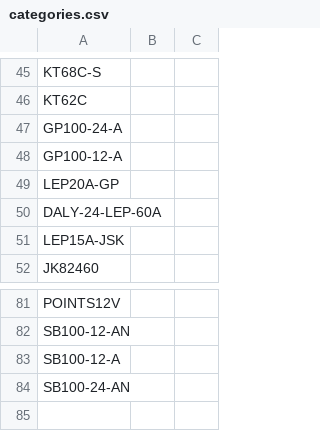
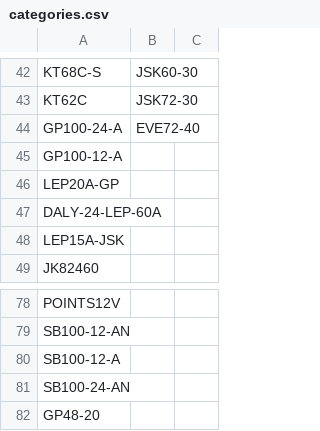
Before and after one commit to website888sy/HJY, a CSV file: data/categories.csv, drawn as a sheet; only a part is shown, gaps mark what is left out; addresses are those after the commit; the diff covers the shown part only; the diff names each change by its address in the sheet, - before the commit and + after, or states it on an @@ line.

```diff
--- a/data/categories.csv
+++ b/data/categories.csv
-B42: (empty)
+B42: JSK60-30
-B43: (empty)
+B43: JSK72-30
-B44: (empty)
+B44: EVE72-40
+row 82: GP48-20
```
Also changed, not shown: 3 removed rows and 29 edited cells elsewhere in this file.
